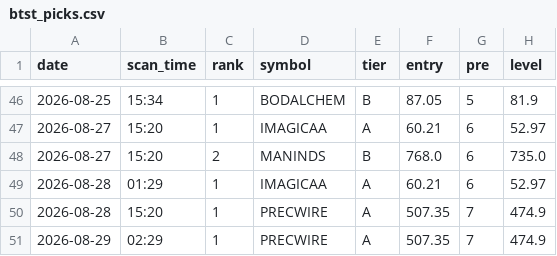
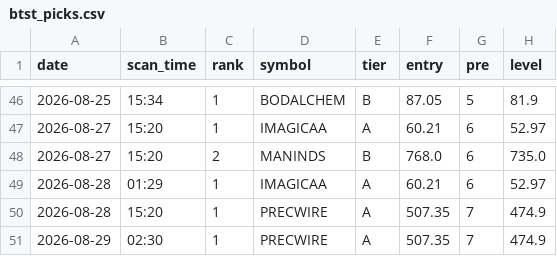
Before and after one commit to atikhalde/weekly, a CSV file: btst_picks.csv, drawn as a sheet; only a part is shown, gaps mark what is left out; the diff names each change by its address in the sheet, - before the commit and + after, or states it on an @@ line.

```diff
--- a/btst_picks.csv
+++ b/btst_picks.csv
-B51 (scan_time): 02:29
+B51 (scan_time): 02:30
```
Also changed, not shown: 2 other files.
